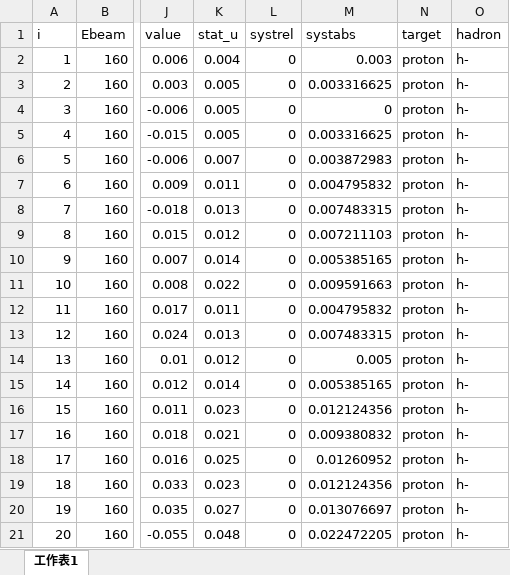
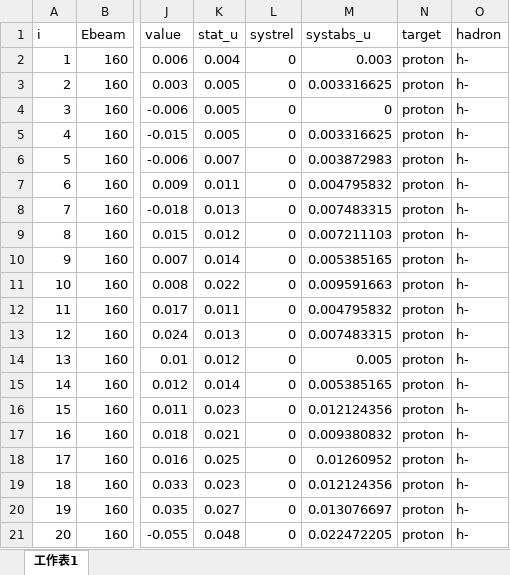
Before and after one commit to zack0179/transfer, an Excel workbook: database/sidis/expdata/2048.xlsx, sheet 工作表1, drawn as a sheet; only a part is shown, gaps mark what is left out; values as stored, in another font and other column widths than the file's, no borders; the diff names each change by its address in the sheet, - before the commit and + after, or states it on an @@ line.

```diff
--- a/database/sidis/expdata/2048.xlsx (sheet 工作表1)
+++ b/database/sidis/expdata/2048.xlsx (sheet 工作表1)
-M1: systabs
+M1: systabs_u
```
Also changed, not shown: database/sidis/expdata/2042.xlsx, database/sidis/expdata/2044.xlsx, 22 other files.
